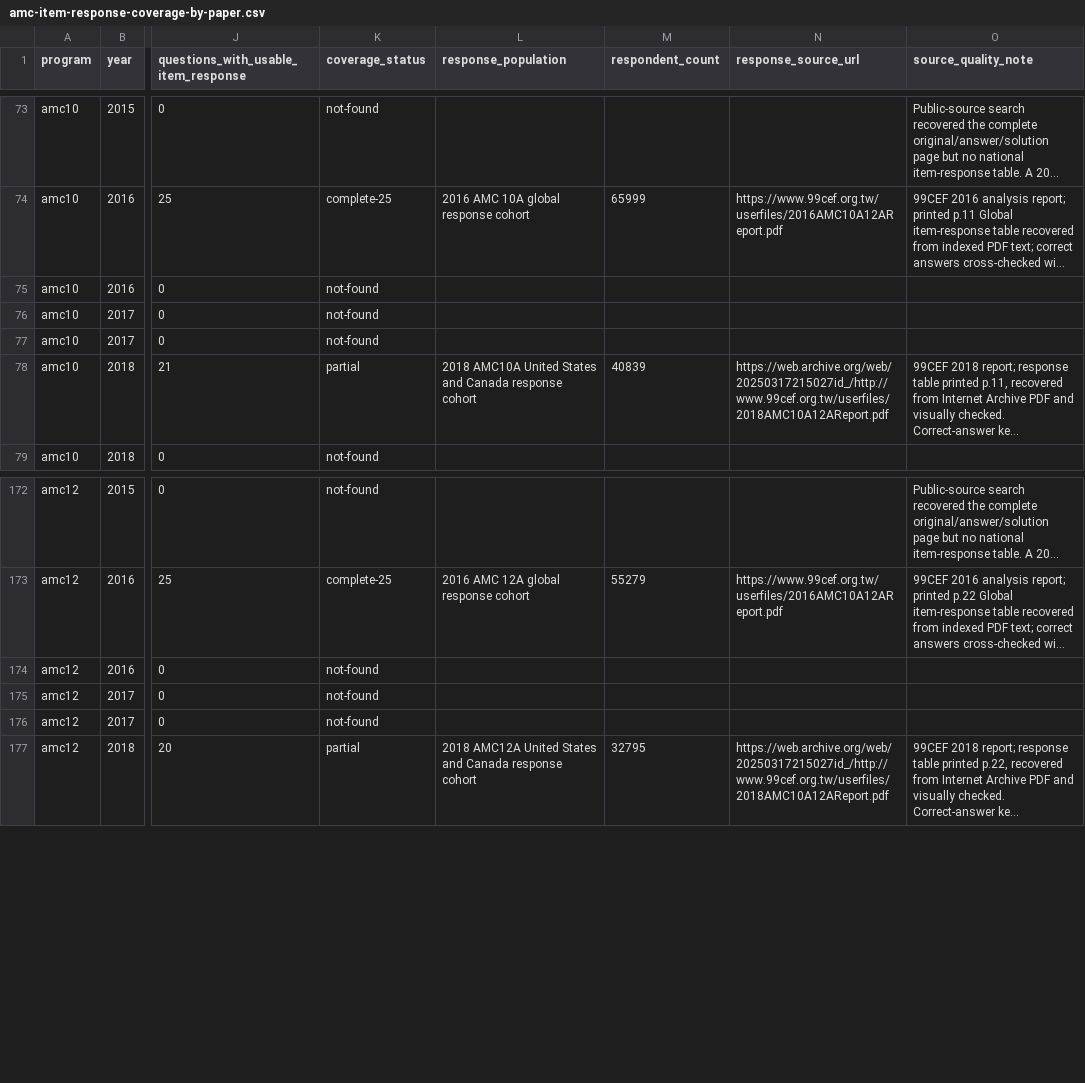
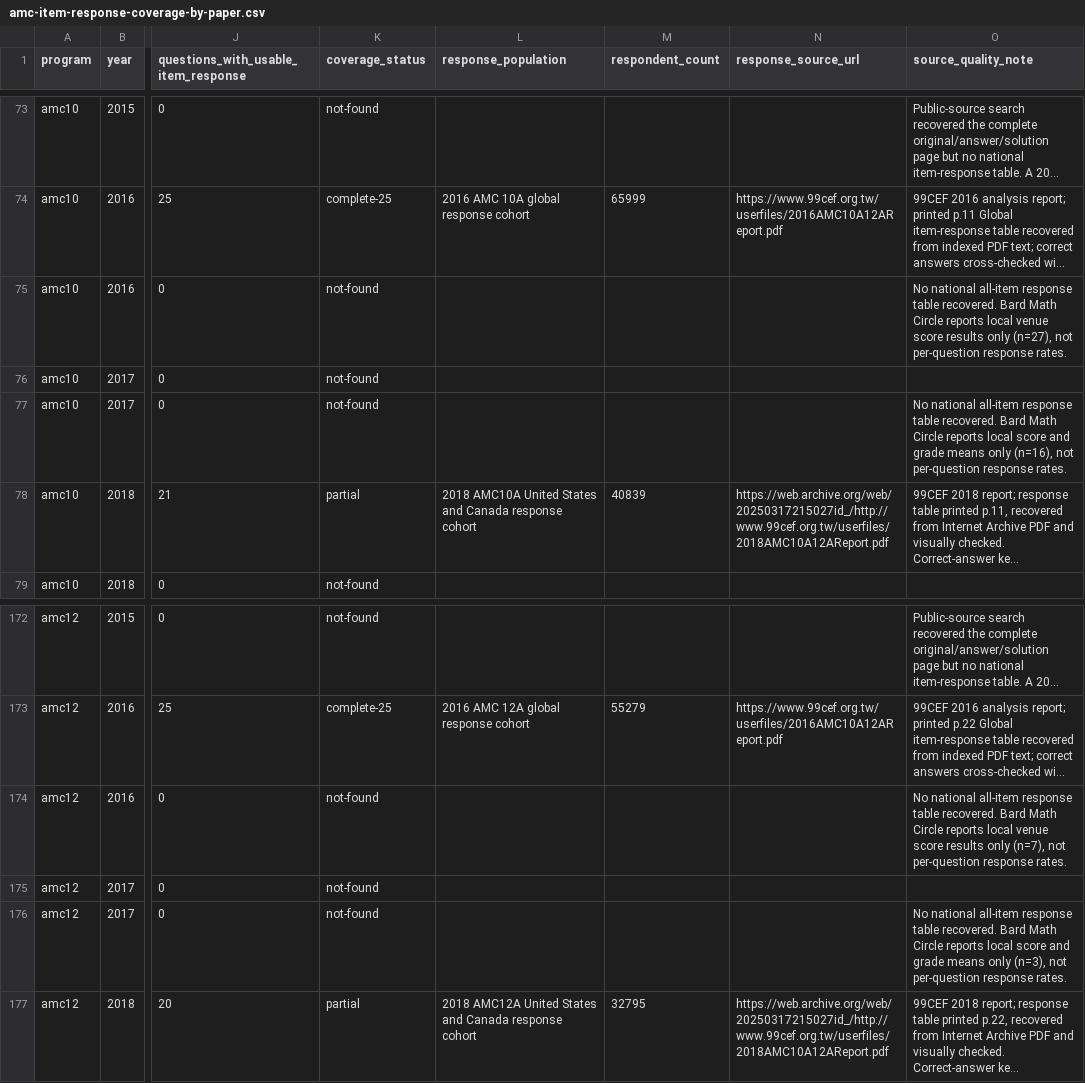
Before and after one commit to docssam1/lete-on, a CSV file: boarding-school-math/competition/historical-amc-grade/amc-item-response-coverage-by-paper.csv, drawn as a sheet; only a part is shown, gaps mark what is left out; long unchanged cells end in …; the diff names each change by its address in the sheet, - before the commit and + after, or states it on an @@ line.

Commit message:
Document 2016-2017 AMC B-form source coverage

```diff
--- a/boarding-school-math/competition/historical-amc-grade/amc-item-response-coverage-by-paper.csv
+++ b/boarding-school-math/competition/historical-amc-grade/amc-item-response-coverage-by-paper.csv
-O75 (source_quality_note): (empty)
+O75 (source_quality_note): No national all-item response table recovered. Bard Math Circle reports local venue score results only (n=27), not per-question response rates.
-O77 (source_quality_note): (empty)
+O77 (source_quality_note): No national all-item response table recovered. Bard Math Circle reports local score and grade means only (n=16), not per-question response rates.
-O174 (source_quality_note): (empty)
+O174 (source_quality_note): No national all-item response table recovered. Bard Math Circle reports local venue score results only (n=7), not per-question response rates.
-O176 (source_quality_note): (empty)
+O176 (source_quality_note): No national all-item response table recovered. Bard Math Circle reports local score and grade means only (n=3), not per-question response rates.
```
Also changed, not shown: boarding-school-math/competition/historical-amc-grade/amc-grade-reference-coverage-by-paper.csv, 2 other files.
